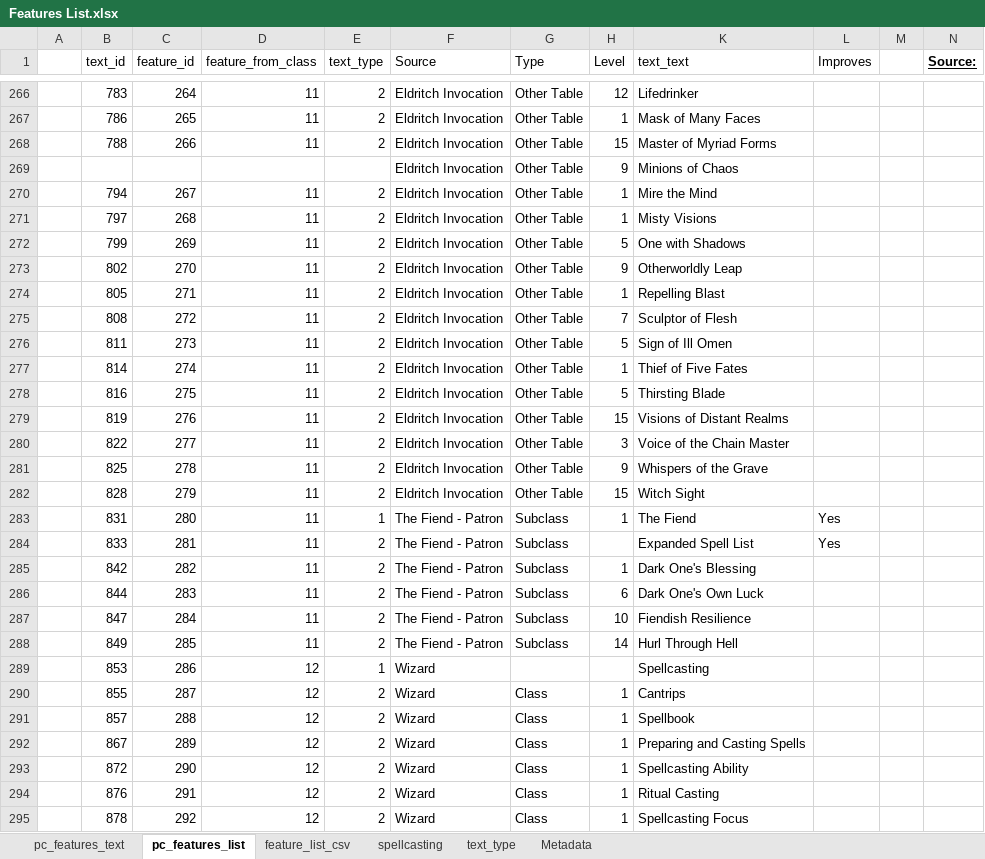
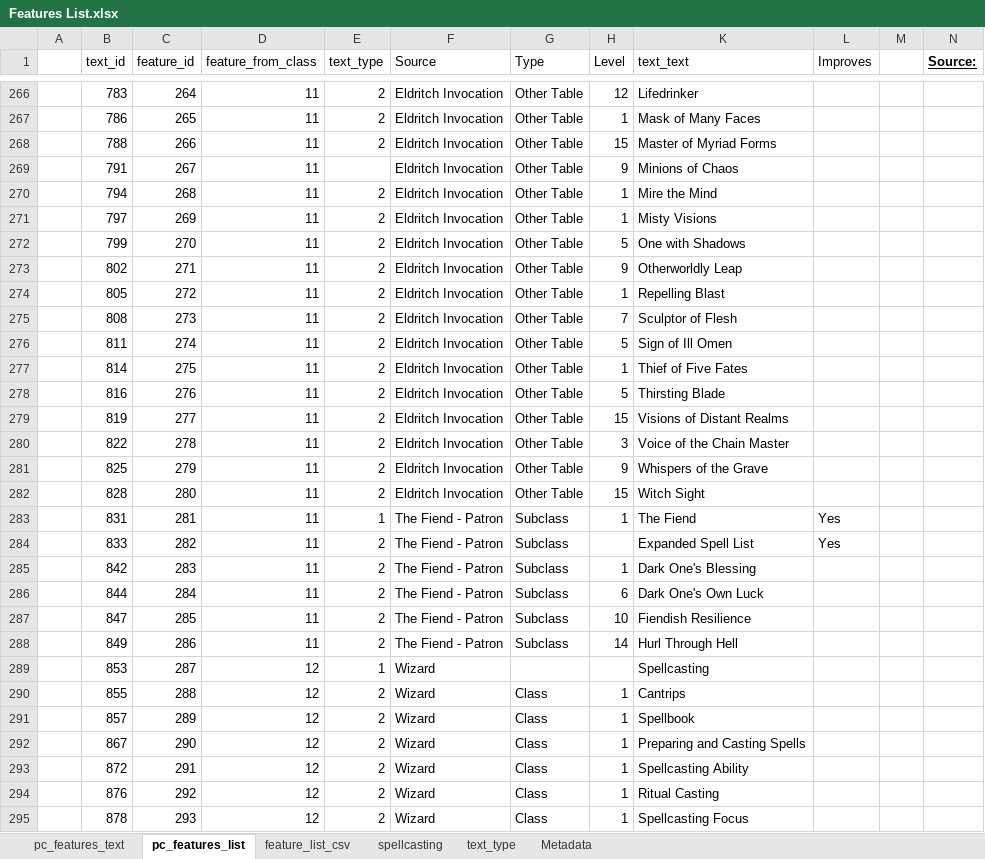
Before and after one commit to squabzilla/CS50-FinalProject, an Excel workbook: Main/static/CSVs/Features List.xlsx, sheet pc_features_list, drawn as a sheet; only a part is shown, gaps mark what is left out; values as stored, in another font and other column widths than the file's, no borders; table styles not drawn; the diff covers the shown part only; the diff names each change by its address in the sheet, - before the commit and + after, or states it on an @@ line.

```diff
--- a/Main/static/CSVs/Features List.xlsx (sheet pc_features_list)
+++ b/Main/static/CSVs/Features List.xlsx (sheet pc_features_list)
-B269 (text_id): (empty)
+B269 (text_id): 791
-C269 (feature_id): (empty)
+C269 (feature_id): 267
-D269 (feature_from_class): (empty)
+D269 (feature_from_class): 11
-C270 (feature_id): 267
+C270 (feature_id): 268
-C271 (feature_id): 268
+C271 (feature_id): 269
-C272 (feature_id): 269
+C272 (feature_id): 270
-C273 (feature_id): 270
+C273 (feature_id): 271
-C274 (feature_id): 271
+C274 (feature_id): 272
-C275 (feature_id): 272
+C275 (feature_id): 273
-C276 (feature_id): 273
+C276 (feature_id): 274
-C277 (feature_id): 274
+C277 (feature_id): 275
-C278 (feature_id): 275
+C278 (feature_id): 276
-C279 (feature_id): 276
+C279 (feature_id): 277
-C280 (feature_id): 277
+C280 (feature_id): 278
-C281 (feature_id): 278
+C281 (feature_id): 279
-C282 (feature_id): 279
+C282 (feature_id): 280
-C283 (feature_id): 280
+C283 (feature_id): 281
-C284 (feature_id): 281
+C284 (feature_id): 282
-C285 (feature_id): 282
+C285 (feature_id): 283
-C286 (feature_id): 283
+C286 (feature_id): 284
-C287 (feature_id): 284
+C287 (feature_id): 285
-C288 (feature_id): 285
+C288 (feature_id): 286
-C289 (feature_id): 286
+C289 (feature_id): 287
-C290 (feature_id): 287
+C290 (feature_id): 288
-C291 (feature_id): 288
+C291 (feature_id): 289
-C292 (feature_id): 289
+C292 (feature_id): 290
-C293 (feature_id): 290
+C293 (feature_id): 291
-C294 (feature_id): 291
+C294 (feature_id): 292
-C295 (feature_id): 292
+C295 (feature_id): 293
```
Also changed, not shown: 18 edited cells elsewhere in this sheet, sheet feature_list_csv, 1 other file.
